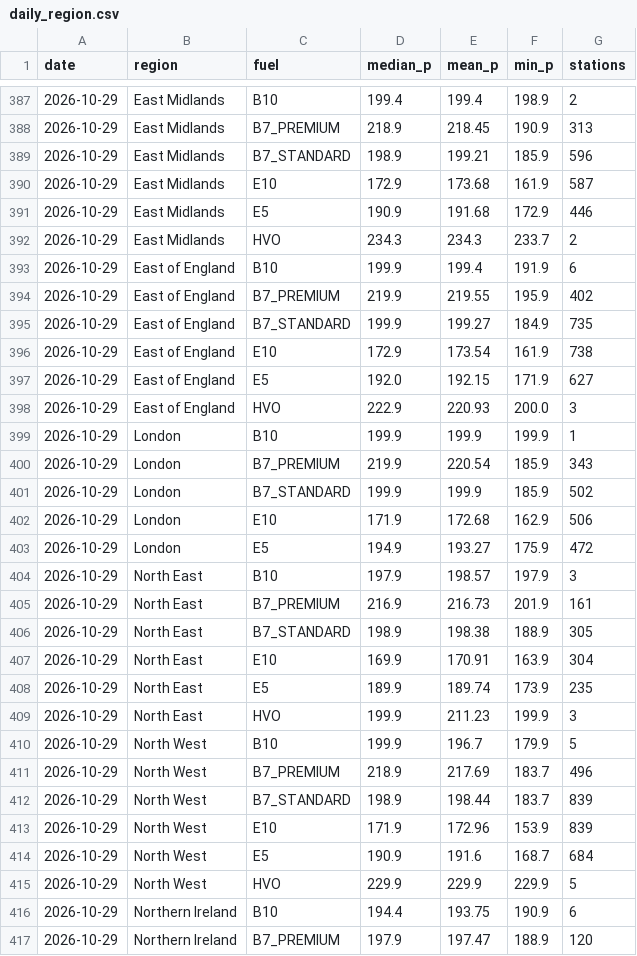
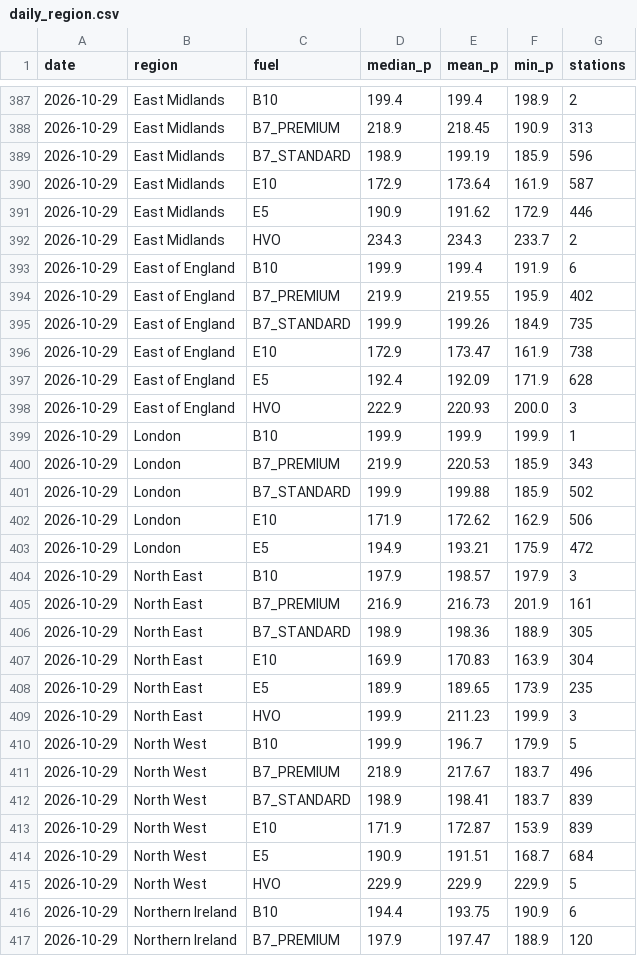
Before and after one commit to hutchybakes-glitch/uk-fuel-data, a CSV file: data/daily_region.csv, drawn as a sheet; only a part is shown, gaps mark what is left out; the diff covers the shown part only.

```diff
--- a/data/daily_region.csv
+++ b/data/daily_region.csv
@@ -388,5 +388,5 @@ date,region,fuel,median_p,mean_p,min_p,stations
 2026-10-29,East Midlands,B7_PREMIUM,218.9,218.45,190.9,313
-2026-10-29,East Midlands,B7_STANDARD,198.9,199.21,185.9,596
-2026-10-29,East Midlands,E10,172.9,173.68,161.9,587
-2026-10-29,East Midlands,E5,190.9,191.68,172.9,446
+2026-10-29,East Midlands,B7_STANDARD,198.9,199.19,185.9,596
+2026-10-29,East Midlands,E10,172.9,173.64,161.9,587
+2026-10-29,East Midlands,E5,190.9,191.62,172.9,446
 2026-10-29,East Midlands,HVO,234.3,234.3,233.7,2
@@ -394,22 +394,22 @@ date,region,fuel,median_p,mean_p,min_p,stations
 2026-10-29,East of England,B7_PREMIUM,219.9,219.55,195.9,402
-2026-10-29,East of England,B7_STANDARD,199.9,199.27,184.9,735
-2026-10-29,East of England,E10,172.9,173.54,161.9,738
-2026-10-29,East of England,E5,192.0,192.15,171.9,627
+2026-10-29,East of England,B7_STANDARD,199.9,199.26,184.9,735
+2026-10-29,East of England,E10,172.9,173.47,161.9,738
+2026-10-29,East of England,E5,192.4,192.09,171.9,628
 2026-10-29,East of England,HVO,222.9,220.93,200.0,3
 2026-10-29,London,B10,199.9,199.9,199.9,1
-2026-10-29,London,B7_PREMIUM,219.9,220.54,185.9,343
-2026-10-29,London,B7_STANDARD,199.9,199.9,185.9,502
-2026-10-29,London,E10,171.9,172.68,162.9,506
-2026-10-29,London,E5,194.9,193.27,175.9,472
+2026-10-29,London,B7_PREMIUM,219.9,220.53,185.9,343
+2026-10-29,London,B7_STANDARD,199.9,199.88,185.9,502
+2026-10-29,London,E10,171.9,172.62,162.9,506
+2026-10-29,London,E5,194.9,193.21,175.9,472
 2026-10-29,North East,B10,197.9,198.57,197.9,3
 2026-10-29,North East,B7_PREMIUM,216.9,216.73,201.9,161
-2026-10-29,North East,B7_STANDARD,198.9,198.38,188.9,305
-2026-10-29,North East,E10,169.9,170.91,163.9,304
-2026-10-29,North East,E5,189.9,189.74,173.9,235
+2026-10-29,North East,B7_STANDARD,198.9,198.36,188.9,305
+2026-10-29,North East,E10,169.9,170.83,163.9,304
+2026-10-29,North East,E5,189.9,189.65,173.9,235
 2026-10-29,North East,HVO,199.9,211.23,199.9,3
 2026-10-29,North West,B10,199.9,196.7,179.9,5
-2026-10-29,North West,B7_PREMIUM,218.9,217.69,183.7,496
-2026-10-29,North West,B7_STANDARD,198.9,198.44,183.7,839
-2026-10-29,North West,E10,171.9,172.96,153.9,839
-2026-10-29,North West,E5,190.9,191.6,168.7,684
+2026-10-29,North West,B7_PREMIUM,218.9,217.67,183.7,496
+2026-10-29,North West,B7_STANDARD,198.9,198.41,183.7,839
+2026-10-29,North West,E10,171.9,172.87,153.9,839
+2026-10-29,North West,E5,190.9,191.51,168.7,684
 2026-10-29,North West,HVO,229.9,229.9,229.9,5
```
Also changed, not shown: 32 edited cells elsewhere in this file, data/snapshots.csv, 2 other files.
